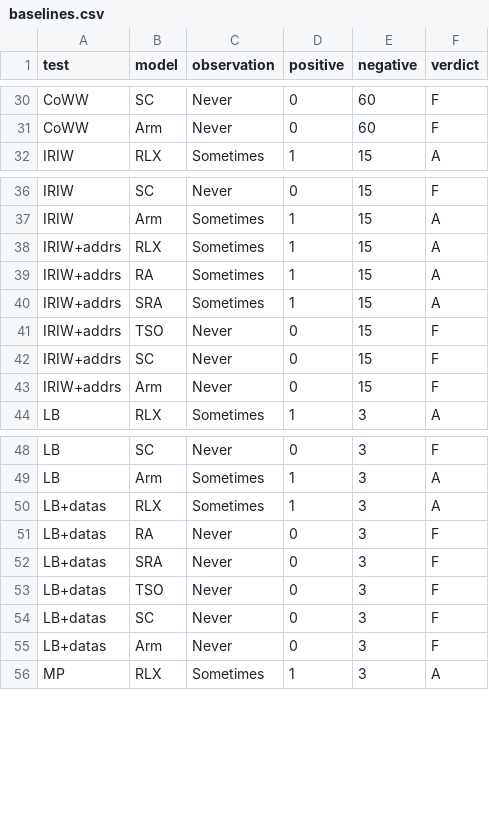
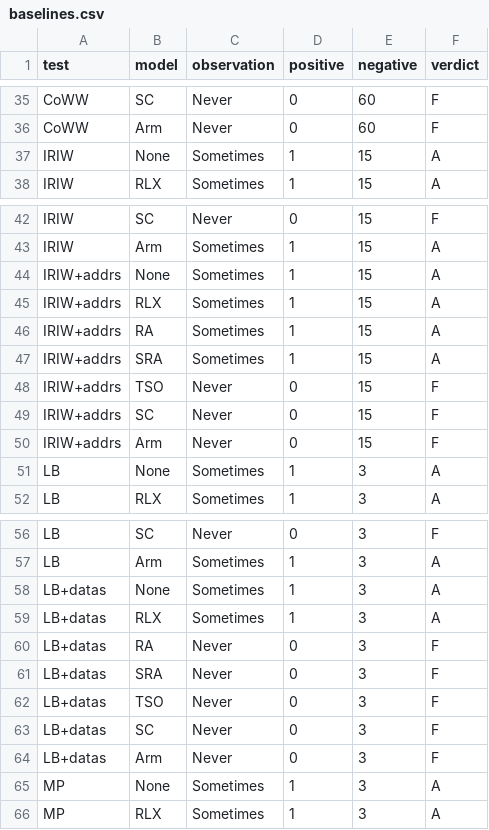
Before and after one commit to VaishJadhavVJ/memory-model-inference, a CSV file: results/baselines.csv, drawn as a sheet; only a part is shown, gaps mark what is left out; the diff covers the shown part only; the diff names each change by its address in the sheet, - before the commit and + after, or states it on an @@ line.

Commit message:
Add none.cat baseline and write CSV with LF

```diff
--- a/results/baselines.csv
+++ b/results/baselines.csv
+row 37: IRIW | None | Sometimes | 1 | 15 | A
+row 44: IRIW+addrs | None | Sometimes | 1 | 15 | A
+row 51: LB | None | Sometimes | 1 | 3 | A
+row 58: LB+datas | None | Sometimes | 1 | 3 | A
+row 65: MP | None | Sometimes | 1 | 3 | A
```
Also changed, not shown: 8 added rows elsewhere in this file, 3 other files.
